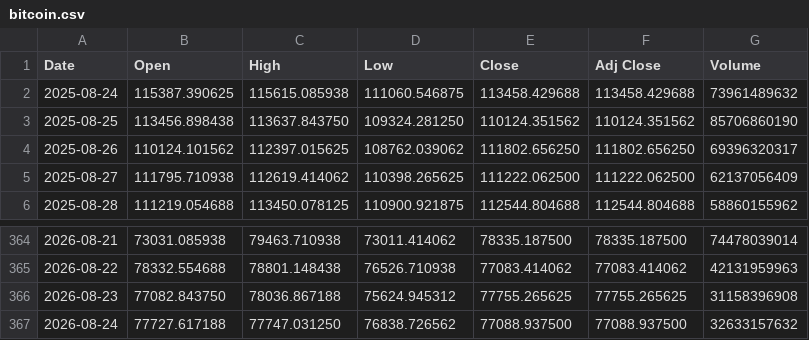
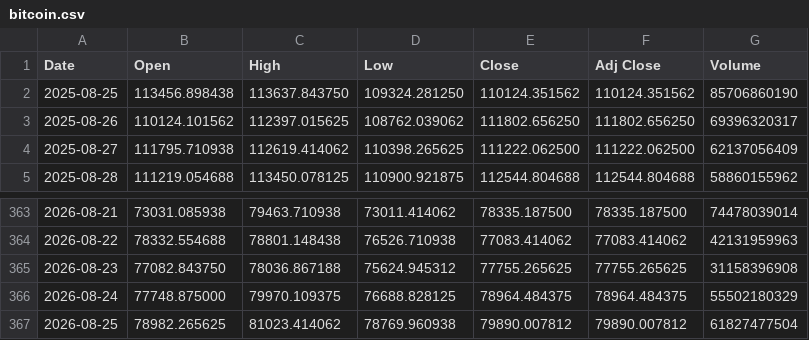
Before and after one commit to yamaccu/marketdata, a CSV file: data/bitcoin.csv, drawn as a sheet; only a part is shown, gaps mark what is left out.

```diff
--- a/data/bitcoin.csv
+++ b/data/bitcoin.csv
@@ -1,3 +1,2 @@
 Date,Open,High,Low,Close,Adj Close,Volume
-2025-08-24,115387.390625,115615.085938,111060.546875,113458.429688,113458.429688,73961489632
 2025-08-25,113456.898438,113637.843750,109324.281250,110124.351562,110124.351562,85706860190
@@ -366,2 +365,3 @@ Date,Open,High,Low,Close,Adj Close,Volume
 2026-08-23,77082.843750,78036.867188,75624.945312,77755.265625,77755.265625,31158396908
-2026-08-24,77727.617188,77747.031250,76838.726562,77088.937500,77088.937500,32633157632
+2026-08-24,77748.875000,79970.109375,76688.828125,78964.484375,78964.484375,55502180329
+2026-08-25,78982.265625,81023.414062,78769.960938,79890.007812,79890.007812,61827477504
```
Also changed, not shown: data/bitcoin_1h.csv, data/gold_futures.csv, 3 other files.
